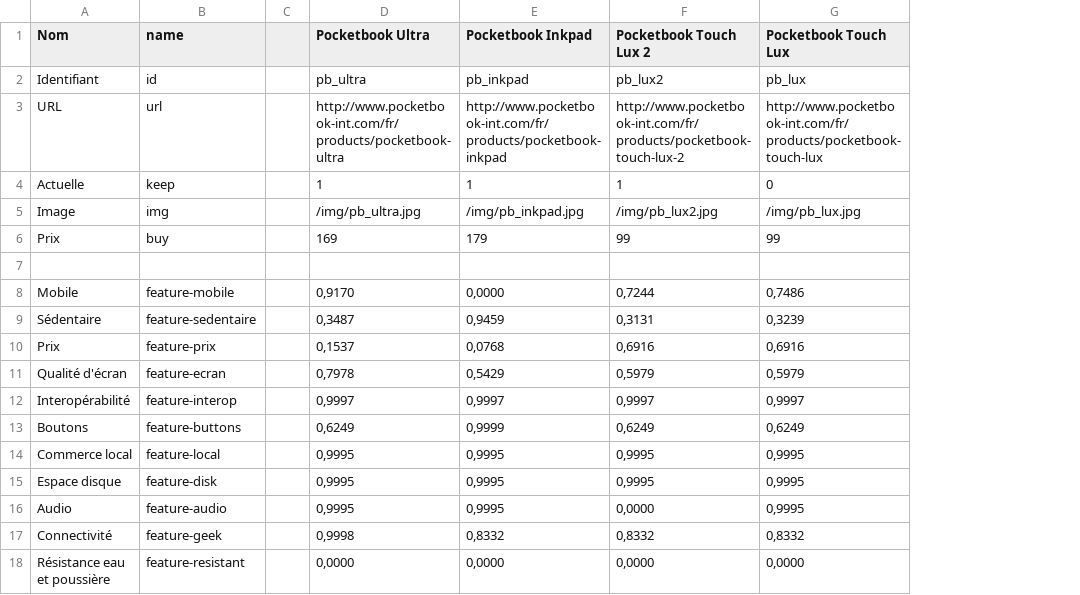
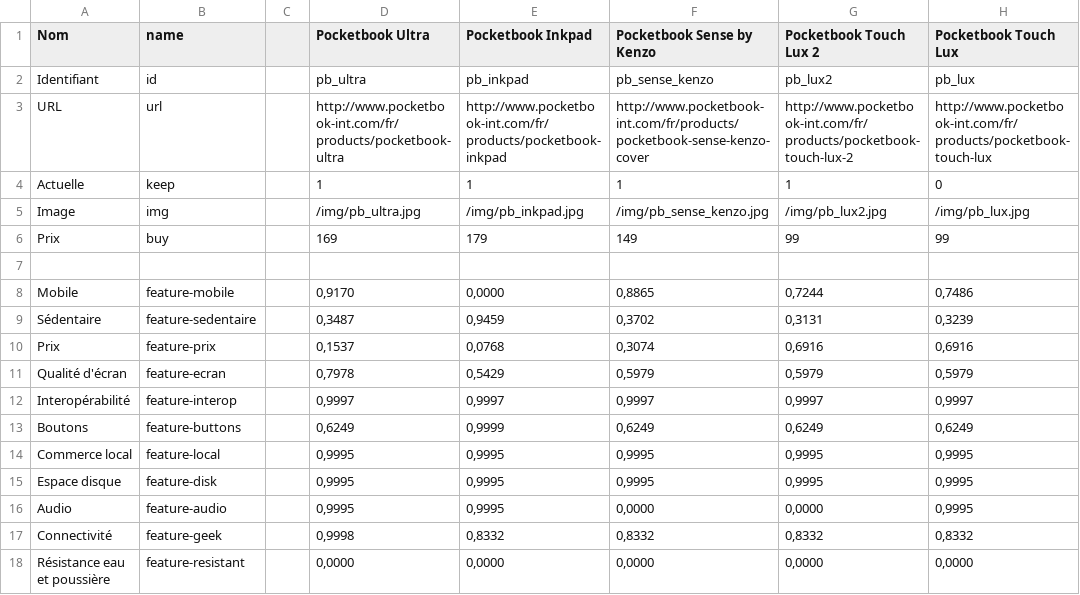
Before and after one commit to edas/choix-liseuse, a CSV file: build/data.csv, drawn as a sheet; only a part is shown; the diff names each change by its address in the sheet, - before the commit and + after, or states it on an @@ line.

Commit message:
Ajout de la Pocketbook Sense by Kenzo

```diff
--- a/build/data.csv
+++ b/build/data.csv
+column F (Pocketbook Sense by Kenzo), rows 2-18: pb_sense_kenzo | http://www.pocketbook-int.com/fr/products/pocketbook-sense-kenzo-cover | 1 | /img/pb_sense_kenzo.jpg | 149 |  | 0,8865 | 0,3702 | 0,3074 | 0,5979 | 0,9997 | 0,6249 | 0,9995 | 0,9995 | 0,0000 | 0,8332 | 0,0000
```
Also changed, not shown: 3 other files.
